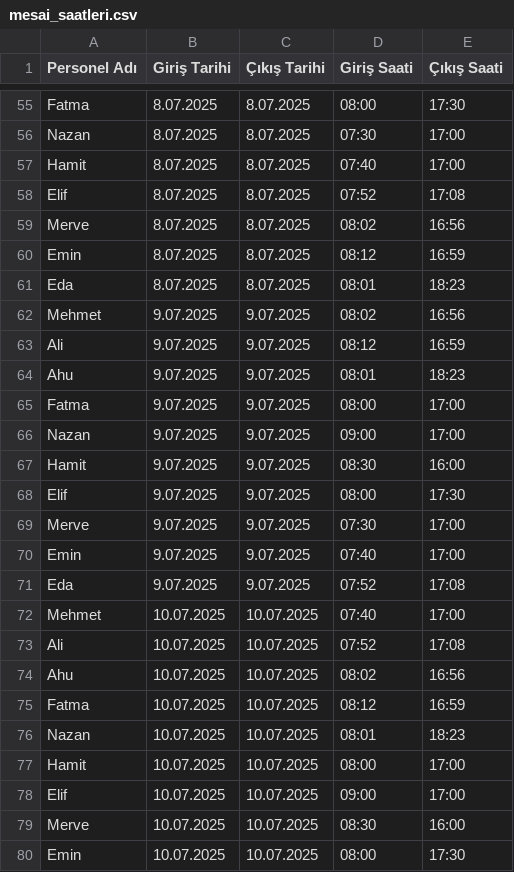
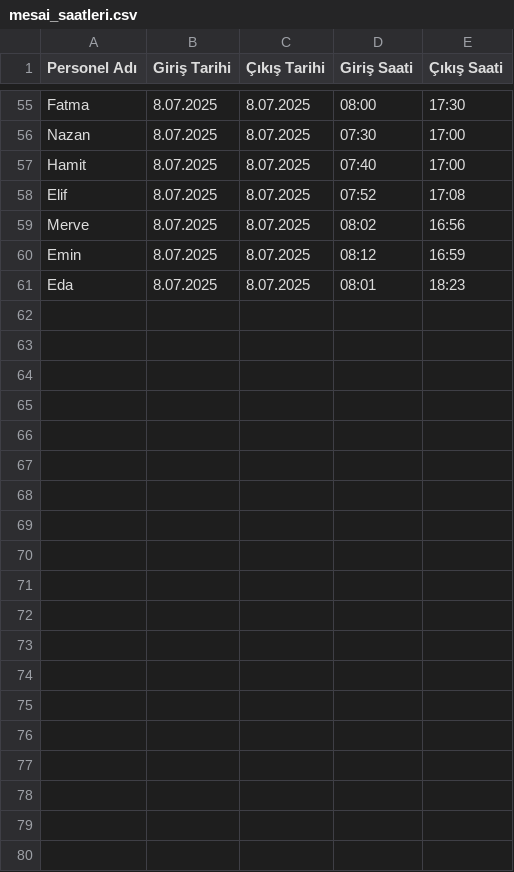
Before and after one commit to Melikeda/Argenova_Internship, a CSV file: backend/mesai_saatleri.csv, drawn as a sheet; only a part is shown, gaps mark what is left out; the diff covers the shown part only; the diff names each change by its address in the sheet, - before the commit and + after, or states it on an @@ line.

Commit message:
chatbot

```diff
--- a/backend/mesai_saatleri.csv
+++ b/backend/mesai_saatleri.csv
-row 62: Mehmet | 9.07.2025 | 9.07.2025 | 08:02 | 16:56
-row 63: Ali | 9.07.2025 | 9.07.2025 | 08:12 | 16:59
-row 64: Ahu | 9.07.2025 | 9.07.2025 | 08:01 | 18:23
-row 65: Fatma | 9.07.2025 | 9.07.2025 | 08:00 | 17:00
-row 66: Nazan | 9.07.2025 | 9.07.2025 | 09:00 | 17:00
-row 67: Hamit | 9.07.2025 | 9.07.2025 | 08:30 | 16:00
-row 68: Elif | 9.07.2025 | 9.07.2025 | 08:00 | 17:30
-row 69: Merve | 9.07.2025 | 9.07.2025 | 07:30 | 17:00
-row 70: Emin | 9.07.2025 | 9.07.2025 | 07:40 | 17:00
-row 71: Eda | 9.07.2025 | 9.07.2025 | 07:52 | 17:08
-row 72: Mehmet | 10.07.2025 | 10.07.2025 | 07:40 | 17:00
-row 73: Ali | 10.07.2025 | 10.07.2025 | 07:52 | 17:08
-row 74: Ahu | 10.07.2025 | 10.07.2025 | 08:02 | 16:56
-row 75: Fatma | 10.07.2025 | 10.07.2025 | 08:12 | 16:59
-row 76: Nazan | 10.07.2025 | 10.07.2025 | 08:01 | 18:23
-row 77: Hamit | 10.07.2025 | 10.07.2025 | 08:00 | 17:00
-row 78: Elif | 10.07.2025 | 10.07.2025 | 09:00 | 17:00
-row 79: Merve | 10.07.2025 | 10.07.2025 | 08:30 | 16:00
-row 80: Emin | 10.07.2025 | 10.07.2025 | 08:00 | 17:30
```
Also changed, not shown: 11 removed rows elsewhere in this file.
